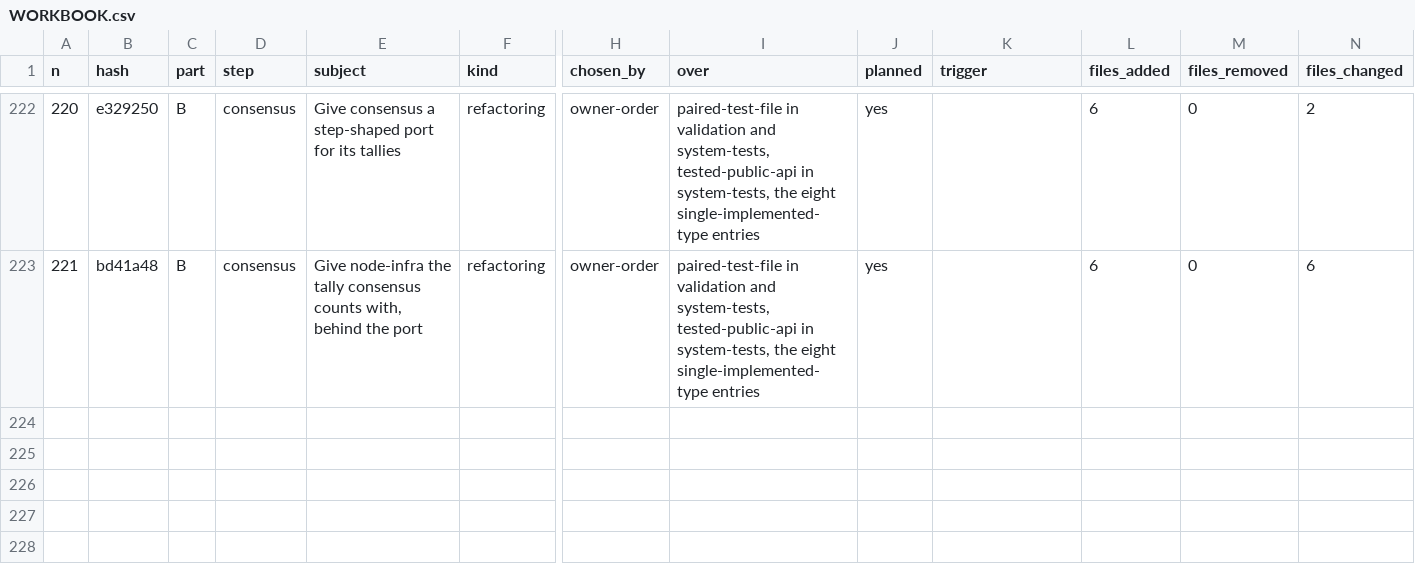
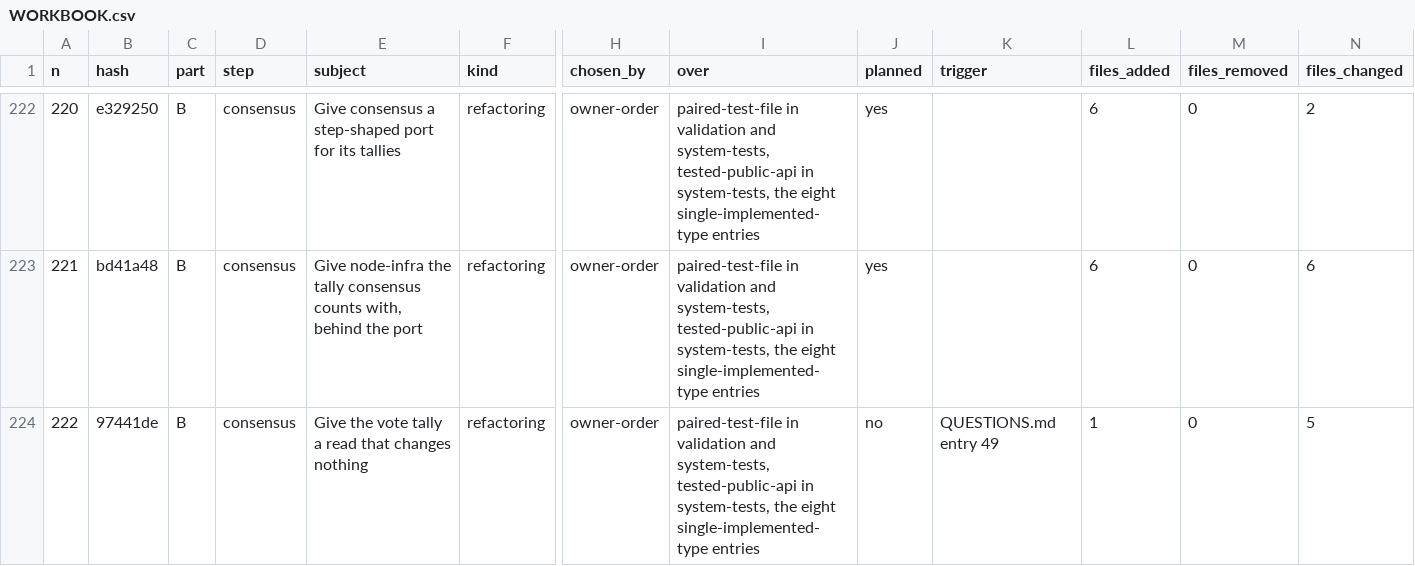
Before and after one commit to umbgtt10/ibft_unattended_overhaul_experiment, a CSV file: WORKBOOK.csv, drawn as a sheet; only a part is shown, gaps mark what is left out; rows hold the shown columns only; the diff names each change by its address in the sheet, - before the commit and + after, or states it on an @@ line.

```diff
--- a/WORKBOOK.csv
+++ b/WORKBOOK.csv
+row 224: 222 | 97441de | B | consensus | Give the vote tally a read that changes nothing | refactoring | owner-order | paired-test-file in validation and system-tests, tested-public-api in system-tests, the eight single-implemented-type entries | no | QUESTIONS.md entry 49 | 1 | 0 | 5
```
Also changed, not shown: WORKBOOK-ATTEMPTS.csv, 2 other files.
